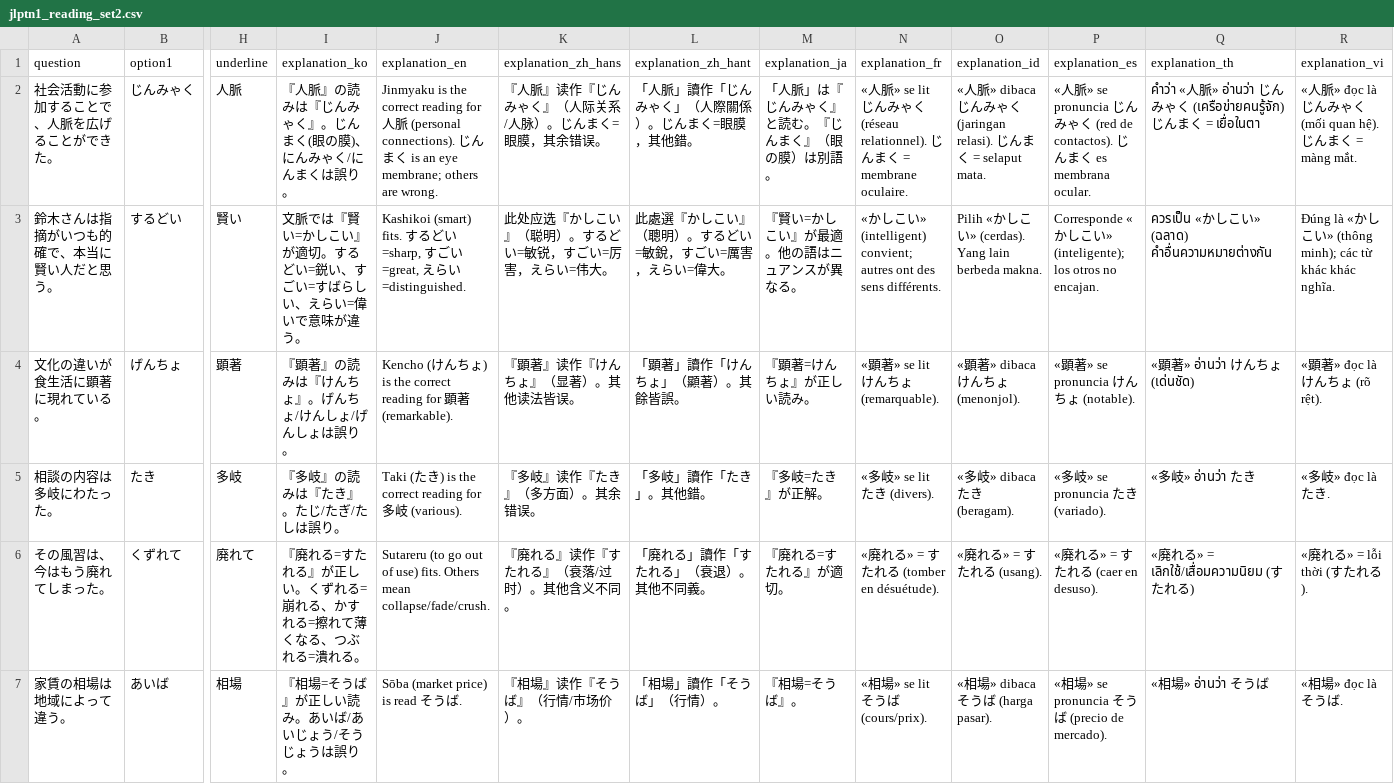
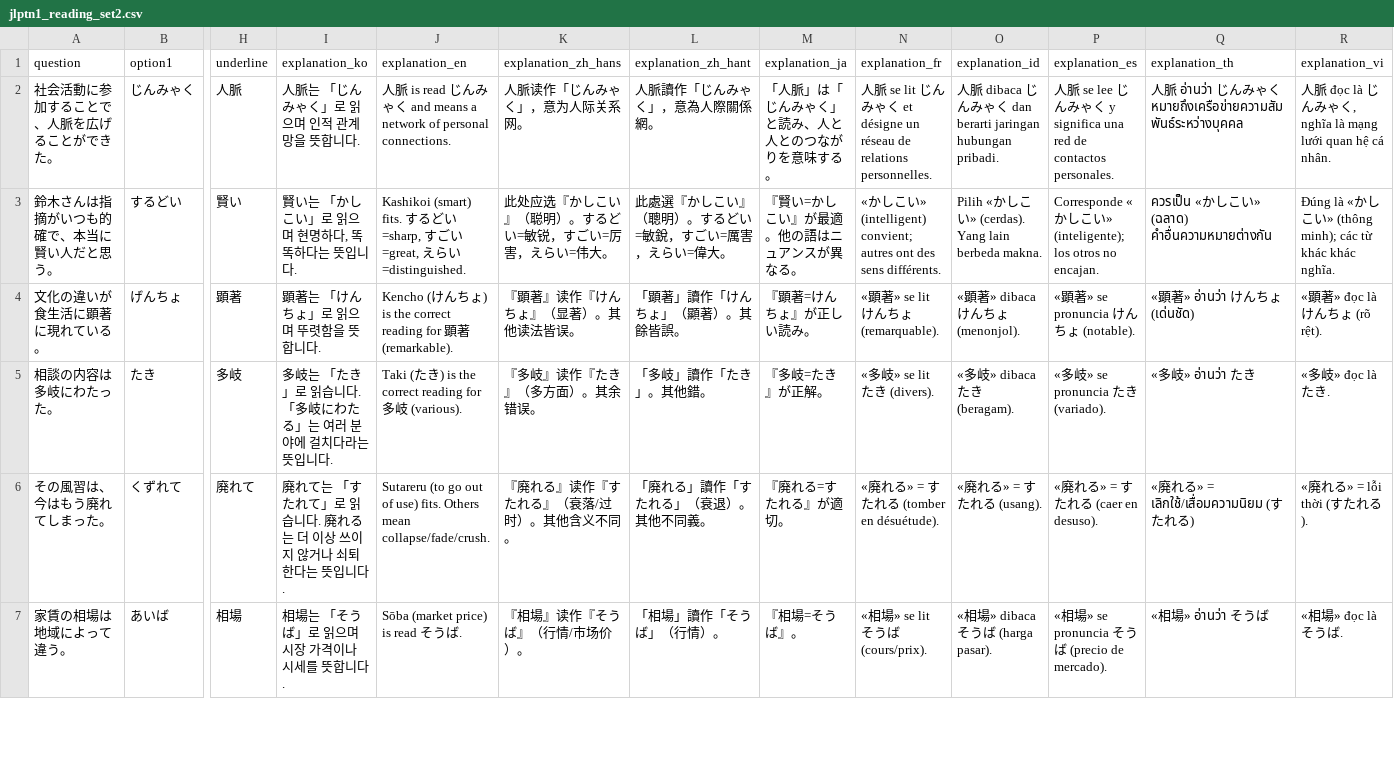
Before and after one commit to Jamminssssss/JLPTN1, a CSV file: N1TestApp/Resources/jlptn1_reading_set2.csv, drawn as a sheet; only a part is shown, gaps mark what is left out; the diff covers the shown part only; the diff names each change by its address in the sheet, - before the commit and + after, or states it on an @@ line.

```diff
--- a/N1TestApp/Resources/jlptn1_reading_set2.csv
+++ b/N1TestApp/Resources/jlptn1_reading_set2.csv
-I2 (explanation_ko): 『人脈』の読みは『じんみゃく』。じんまく(眼の膜)、にんみゃく/にんまくは誤り。
+I2 (explanation_ko): 人脈는 「じんみゃく」로 읽으며 인적 관계망을 뜻합니다.
-J2 (explanation_en): Jinmyaku is the correct reading for 人脈 (personal connections). じんまく is an eye membrane; others are wrong.
+J2 (explanation_en): 人脈 is read じんみゃく and means a network of personal connections.
-K2 (explanation_zh_hans): 『人脈』读作『じんみゃく』（人际关系/人脉）。じんまく=眼膜，其余错误。
+K2 (explanation_zh_hans): 人脈读作「じんみゃく」，意为人际关系网。
-L2 (explanation_zh_hant): 「人脈」讀作「じんみゃく」（人際關係）。じんまく=眼膜，其他錯。
+L2 (explanation_zh_hant): 人脈讀作「じんみゃく」，意為人際關係網。
-M2 (explanation_ja): 「人脈」は『じんみゃく』と読む。『じんまく』（眼の膜）は別語。
+M2 (explanation_ja): 「人脈」は「じんみゃく」と読み、人と人とのつながりを意味する。
-N2 (explanation_fr): «人脈» se lit じんみゃく (réseau relationnel). じんまく = membrane oculaire.
+N2 (explanation_fr): 人脈 se lit じんみゃく et désigne un réseau de relations personnelles.
-O2 (explanation_id): «人脈» dibaca じんみゃく (jaringan relasi). じんまく = selaput mata.
+O2 (explanation_id): 人脈 dibaca じんみゃく dan berarti jaringan hubungan pribadi.
-P2 (explanation_es): «人脈» se pronuncia じんみゃく (red de contactos). じんまく es membrana ocular.
+P2 (explanation_es): 人脈 se lee じんみゃく y significa una red de contactos personales.
-Q2 (explanation_th): คำว่า «人脈» อ่านว่า じんみゃく (เครือข่ายคนรู้จัก) じんまく = เยื่อในตา
+Q2 (explanation_th): 人脈 อ่านว่า じんみゃく หมายถึงเครือข่ายความสัมพันธ์ระหว่างบุคคล
-R2 (explanation_vi): «人脈» đọc là じんみゃく (mối quan hệ). じんまく = màng mắt.
+R2 (explanation_vi): 人脈 đọc là じんみゃく, nghĩa là mạng lưới quan hệ cá nhân.
-I3 (explanation_ko): 文脈では『賢い=かしこい』が適切。するどい=鋭い、すごい=すばらしい、えらい=偉いで意味が違う。
+I3 (explanation_ko): 賢い는 「かしこい」로 읽으며 현명하다, 똑똑하다는 뜻입니다.
-I4 (explanation_ko): 『顕著』の読みは『けんちょ』。げんちょ/けんしょ/げんしょは誤り。
+I4 (explanation_ko): 顕著는 「けんちょ」로 읽으며 뚜렷함을 뜻합니다.
-I5 (explanation_ko): 『多岐』の読みは『たき』。たじ/たぎ/たしは誤り。
+I5 (explanation_ko): 多岐는 「たき」로 읽습니다. 「多岐にわたる」는 여러 분야에 걸치다라는 뜻입니다.
-I6 (explanation_ko): 『廃れる=すたれる』が正しい。くずれる=崩れる、かすれる=擦れて薄くなる、つぶれる=潰れる。
+I6 (explanation_ko): 廃れて는 「すたれて」로 읽습니다. 廃れる는 더 이상 쓰이지 않거나 쇠퇴한다는 뜻입니다.
-I7 (explanation_ko): 『相場=そうば』が正しい読み。あいば/あいじょう/そうじょうは誤り。
+I7 (explanation_ko): 相場는 「そうば」로 읽으며 시장 가격이나 시세를 뜻합니다.
```
Also changed, not shown: 69 edited cells elsewhere in this file, N1TestApp/Resources/jlptn1_audio_set3.csv, N1TestApp/Resources/jlptn1_audio_set4.csv, 19 other files.
